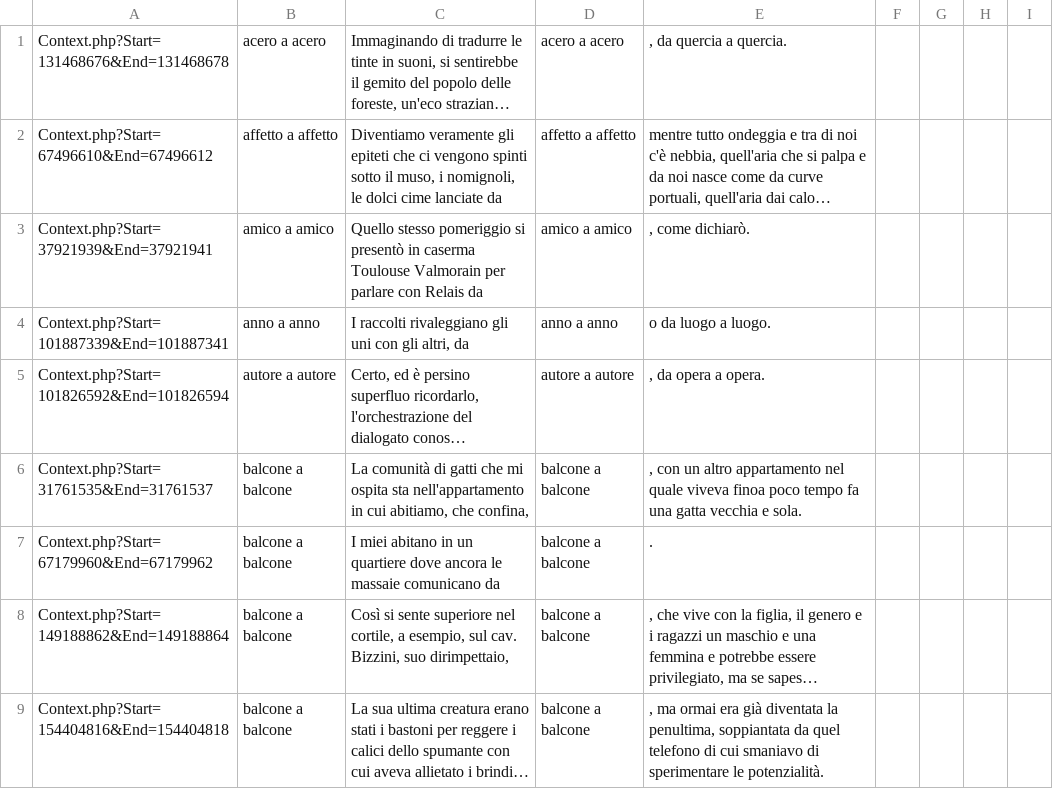
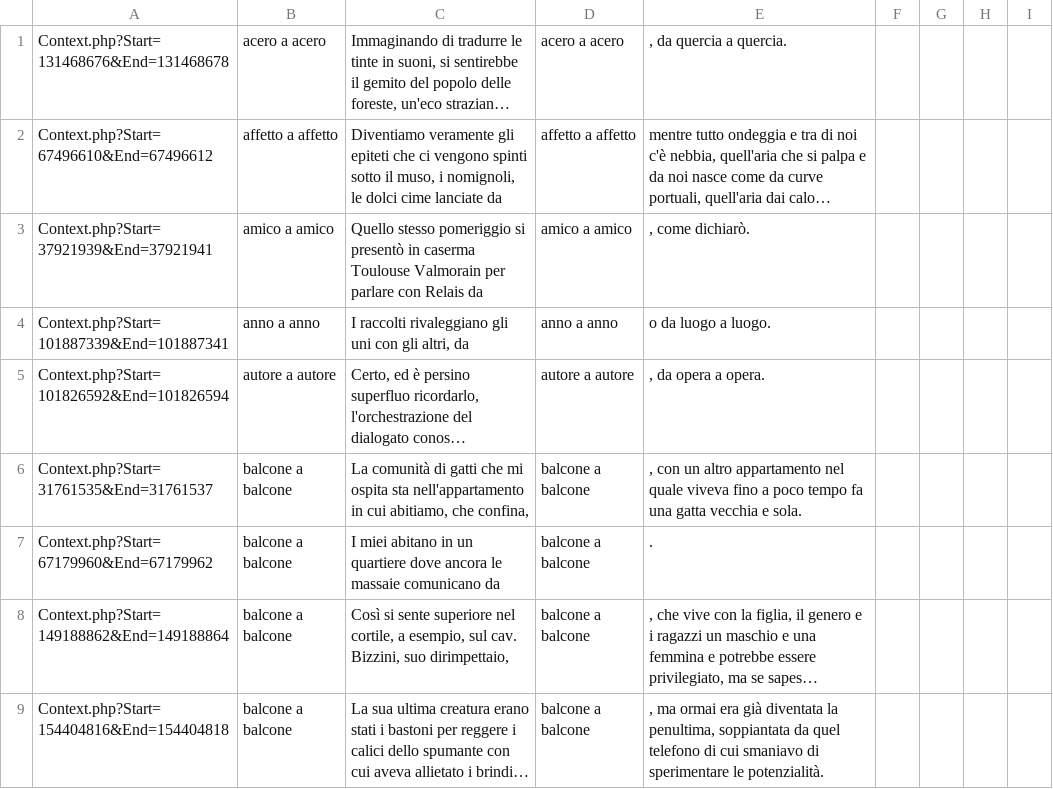
Before and after one commit to GretaGorzoni00/NPN, a TSV file: data/estrazione_coris/concordance_01.tsv, drawn as a sheet; only a part is shown; long unchanged cells end in …; the diff covers the shown part only; the diff names each change by its address in the sheet, - before the commit and + after, or states it on an @@ line.

```diff
--- a/data/estrazione_coris/concordance_01.tsv
+++ b/data/estrazione_coris/concordance_01.tsv
-E6: …quale viveva finoa poco tempo…
+E6: …quale viveva fino a poco tempo…
```
Also changed, not shown: 34 edited cells elsewhere in this file, data/estrazione_coris/concordance_02.tsv, 5 other files.
